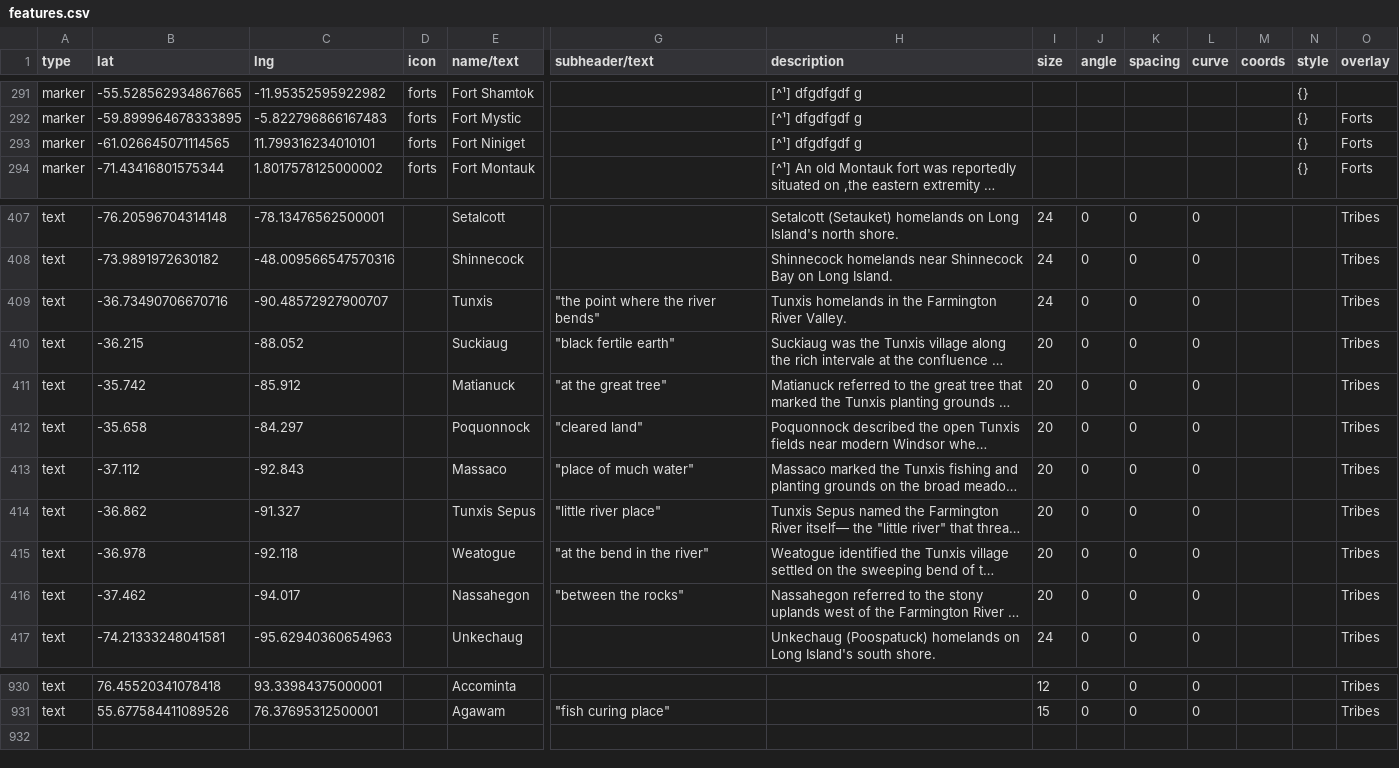
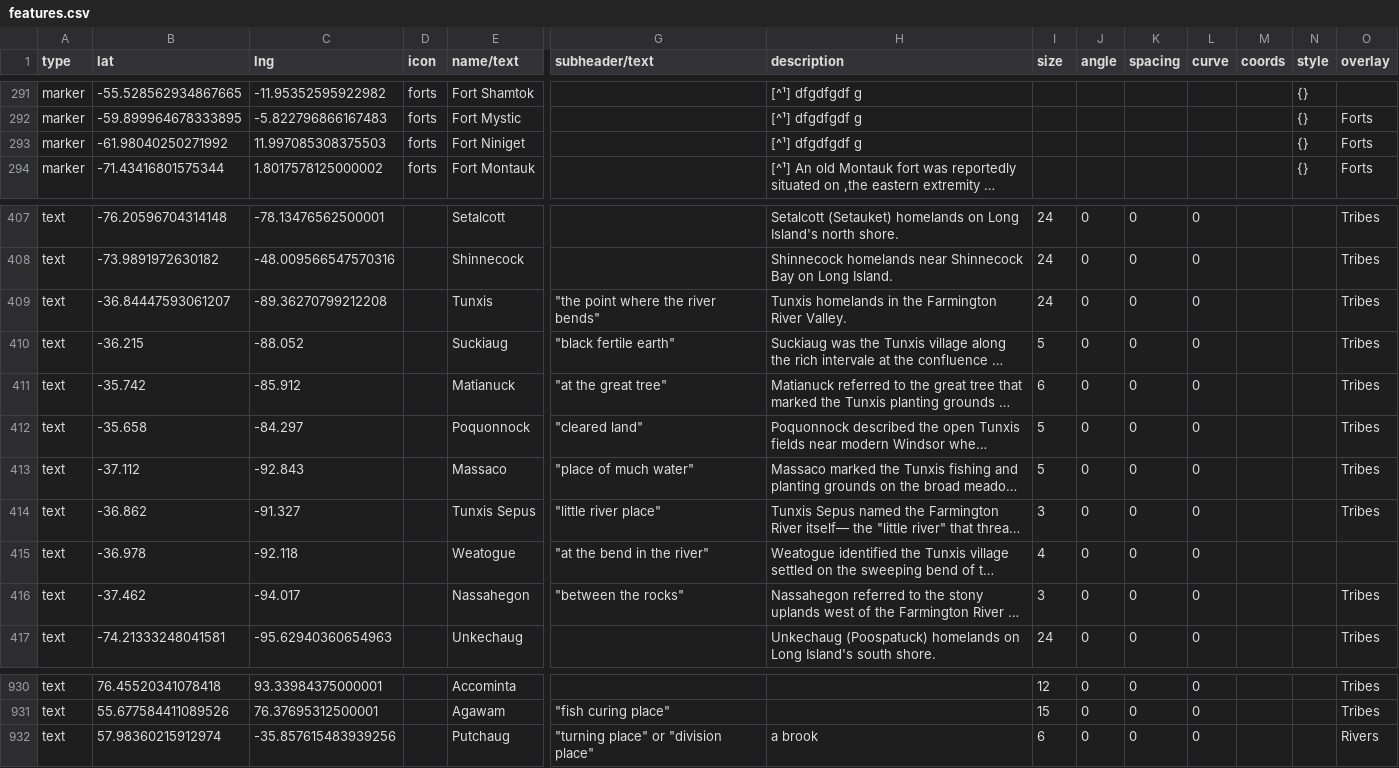
Before and after one commit to nativenewengland/map, a CSV file: data/features.csv, drawn as a sheet; only a part is shown, gaps mark what is left out; long unchanged cells end in …; rows hold the shown columns only; the diff names each change by its address in the sheet, - before the commit and + after, or states it on an @@ line.

Commit message:
Update features.csv

```diff
--- a/data/features.csv
+++ b/data/features.csv
-B293 (lat): -61.026645071114565
+B293 (lat): -61.98040250271992
-C293 (lng): 11.799316234010101
+C293 (lng): 11.997085308375503
-B409 (lat): -36.73490706670716
+B409 (lat): -36.84447593061207
-C409 (lng): -90.48572927900707
+C409 (lng): -89.36270799212208
-I410 (size): 20
+I410 (size): 5
-I411 (size): 20
+I411 (size): 6
-I412:I413 (size): 20
+I412:I413 (size): 5
-I414 (size): 20
+I414 (size): 3
-I415 (size): 20
+I415 (size): 4
-O415 (overlay): Tribes
+O415 (overlay): (empty)
-I416 (size): 20
+I416 (size): 3
+row 932: text | 57.98360215912974 | -35.857615483939256 |  | Putchaug | "turning place" or "division place" | a brook | 6 | 0 | 0 | 0 |  |  | Rivers
```
